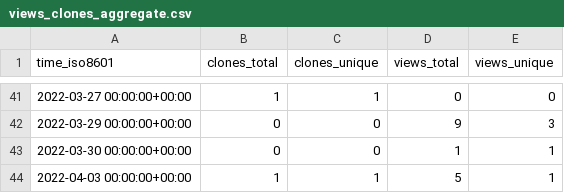
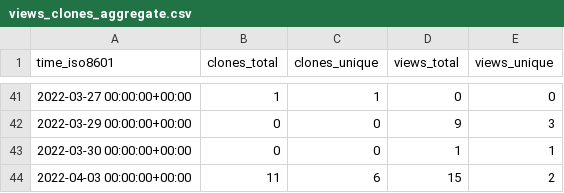
Before and after one commit to NBICLAB/ddn-data-repo, a CSV file: NBICLAB/DDN/ghrs-data/views_clones_aggregate.csv, drawn as a sheet; only a part is shown, gaps mark what is left out.

```diff
--- a/NBICLAB/DDN/ghrs-data/views_clones_aggregate.csv
+++ b/NBICLAB/DDN/ghrs-data/views_clones_aggregate.csv
@@ -43,2 +43,2 @@ time_iso8601,clones_total,clones_unique,views_total,views_unique
 2022-03-30 00:00:00+00:00,0,0,1,1
-2022-04-03 00:00:00+00:00,1,1,5,1
+2022-04-03 00:00:00+00:00,11,6,15,2
```
Also changed, not shown: 1 other file.
